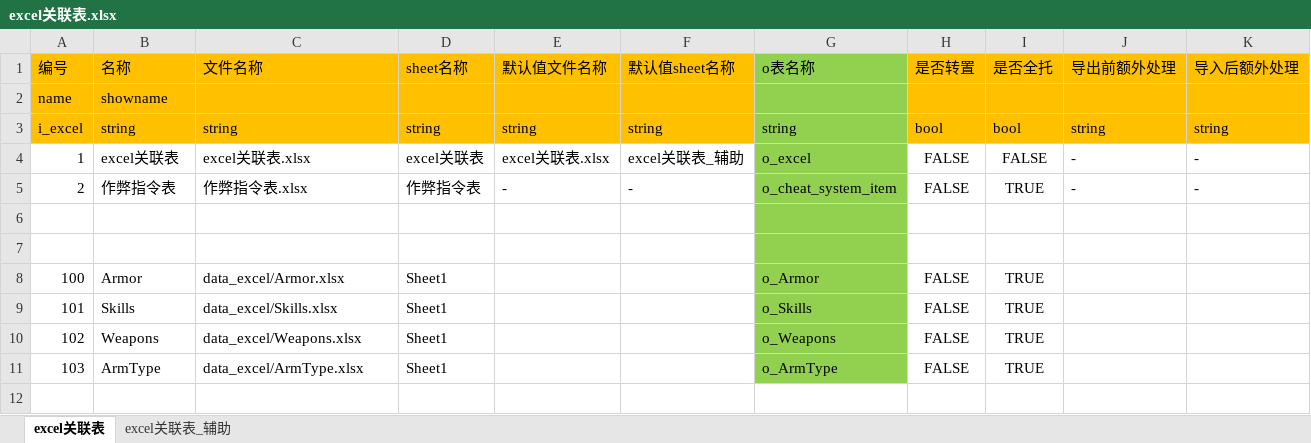
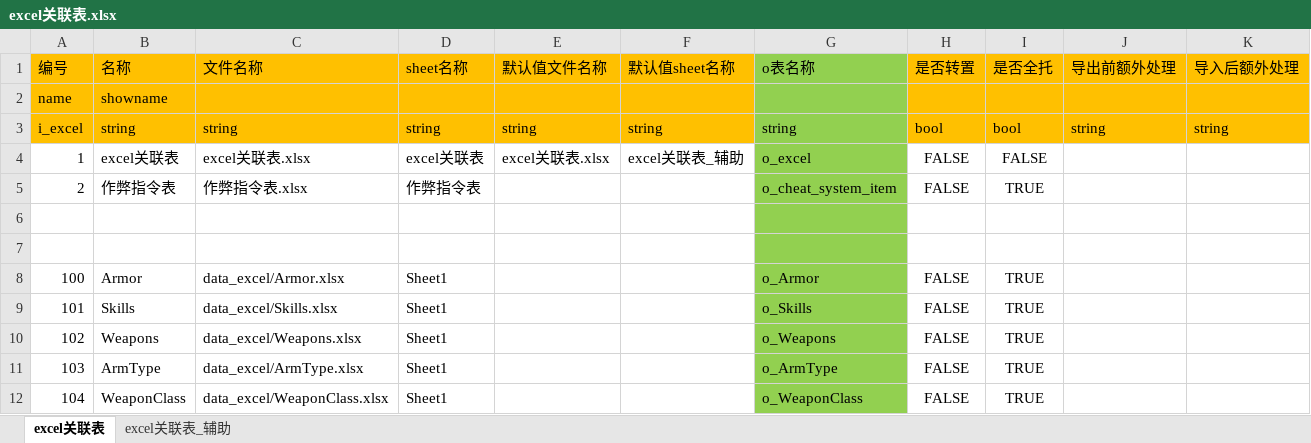
Before and after one commit to zpcpi/DiabloII_data, an Excel workbook: excel/excel关联表.xlsx, sheet excel关联表, drawn as a sheet; values as stored, in another font and other column widths than the file's, no borders; the diff names each change by its address in the sheet, - before the commit and + after, or states it on an @@ line.

```diff
--- a/excel/excel关联表.xlsx (sheet excel关联表)
+++ b/excel/excel关联表.xlsx (sheet excel关联表)
-J4:J5 (导出前额外处理): -
+J4:J5 (导出前额外处理): (empty)
-K4:K5 (导入后额外处理): -
+K4:K5 (导入后额外处理): (empty)
-E5 (默认值文件名称): -
+E5 (默认值文件名称): (empty)
-F5 (默认值sheet名称): -
+F5 (默认值sheet名称): (empty)
+row 12: 104 | WeaponClass | data_excel/WeaponClass.xlsx | Sheet1 |  |  | o_WeaponClass | FALSE | TRUE
```
Also changed, not shown: excel/data_excel/WeaponClass.xlsx, 7 other files.
